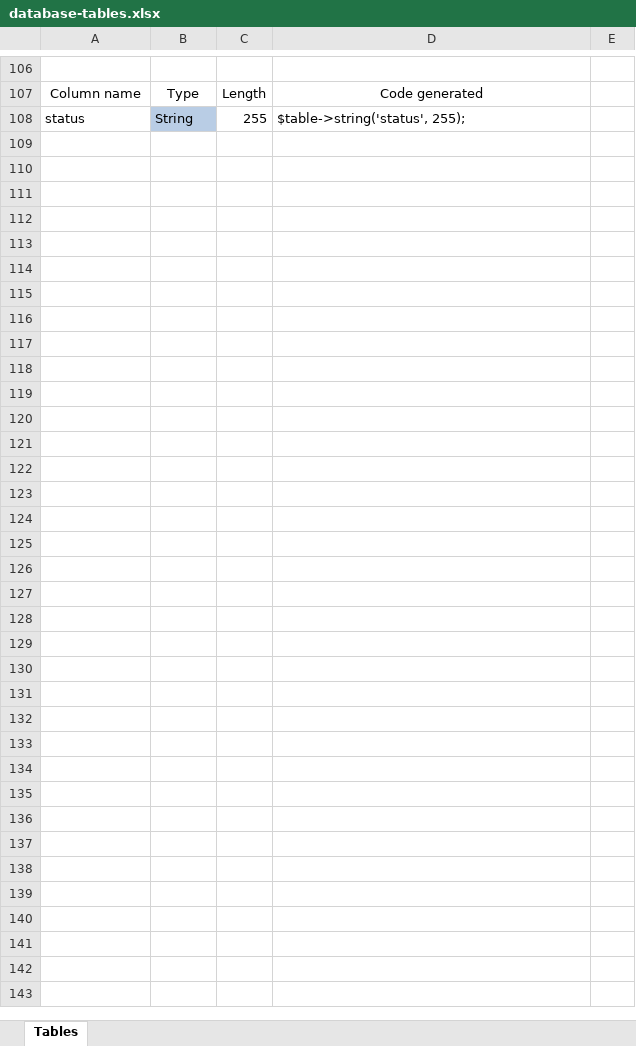
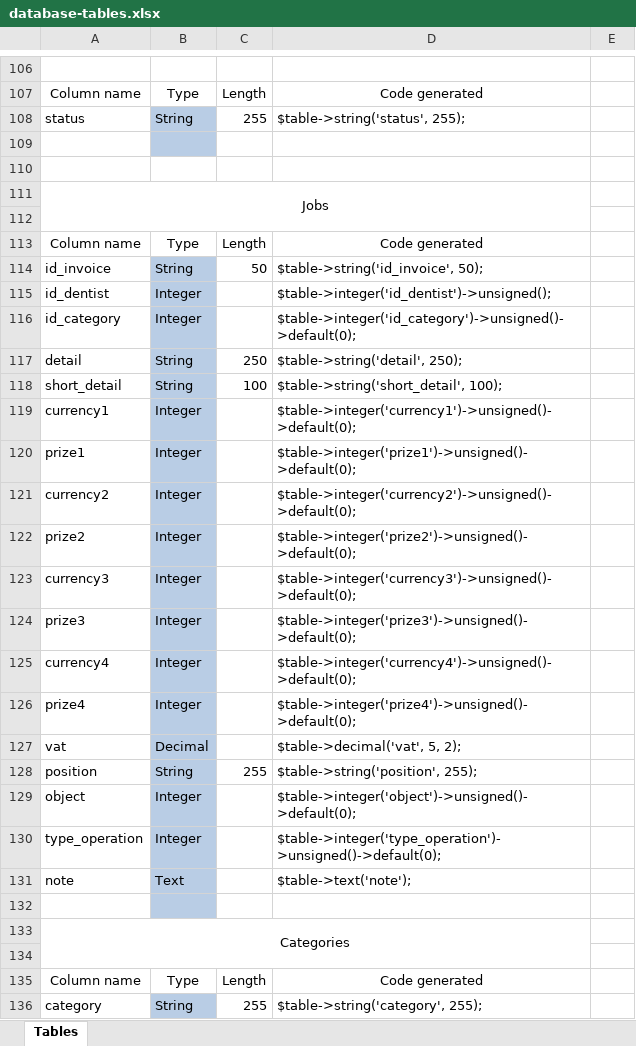
Before and after one commit to arditazo3/LoremIspum, an Excel workbook: todo/database-tables.xlsx, sheet Tables, drawn as a sheet; only a part is shown, gaps mark what is left out; values as stored, in another font and other column widths than the file's, no borders; table styles not drawn; the diff names each change by its address in the sheet, - before the commit and + after, or states it on an @@ line.

Commit message:
#5 Created the models: Category and Job

```diff
--- a/todo/database-tables.xlsx (sheet Tables)
+++ b/todo/database-tables.xlsx (sheet Tables)
+row 109: (empty)
+row 110: (empty)
+row 111: Jobs
+row 112: (empty)
+row 113: Column name | Type | Length | Code generated
+row 114: id_invoice | String | 50 | $table->string('id_invoice', 50);
+row 115: id_dentist | Integer |  | $table->integer('id_dentist')->unsigned();
+row 116: id_category | Integer |  | $table->integer('id_category')->unsigned()->default(0);
+row 117: detail | String | 250 | $table->string('detail', 250);
+row 118: short_detail | String | 100 | $table->string('short_detail', 100);
+row 119: currency1 | Integer |  | $table->integer('currency1')->unsigned()->default(0);
+row 120: prize1 | Integer |  | $table->integer('prize1')->unsigned()->default(0);
+row 121: currency2 | Integer |  | $table->integer('currency2')->unsigned()->default(0);
+row 122: prize2 | Integer |  | $table->integer('prize2')->unsigned()->default(0);
+row 123: currency3 | Integer |  | $table->integer('currency3')->unsigned()->default(0);
+row 124: prize3 | Integer |  | $table->integer('prize3')->unsigned()->default(0);
+row 125: currency4 | Integer |  | $table->integer('currency4')->unsigned()->default(0);
+row 126: prize4 | Integer |  | $table->integer('prize4')->unsigned()->default(0);
+row 127: vat | Decimal |  | $table->decimal('vat', 5, 2);
+row 128: position | String | 255 | $table->string('position', 255);
+row 129: object | Integer |  | $table->integer('object')->unsigned()->default(0);
+row 130: type_operation | Integer |  | $table->integer('type_operation')->unsigned()->default(0);
+row 131: note | Text |  | $table->text('note');
+row 132: (empty)
+row 133: Categories
+row 134: (empty)
+row 135: Column name | Type | Length | Code generated
+row 136: category | String | 255 | $table->string('category', 255);
```
Also changed, not shown: 5 other files.
